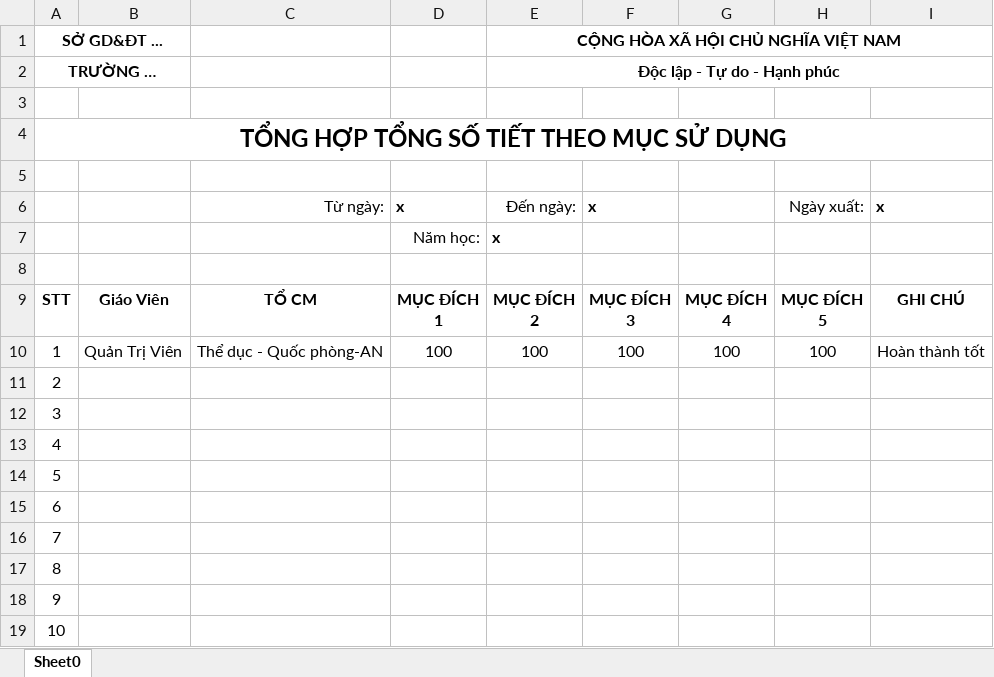
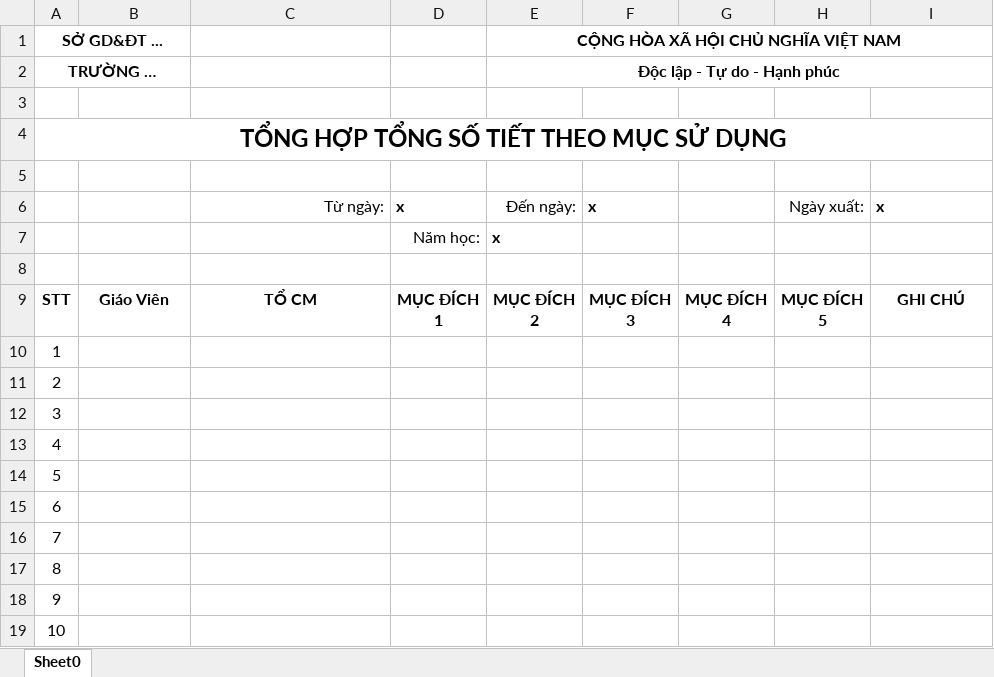
Before and after one commit to TaarabtAdel/quanlythietbitruonghocv2, an Excel workbook: public/system/export/borrowdevice.xlsx, sheet Sheet0, drawn as a sheet; values as stored, in another font and other column widths than the file's, no borders; the diff names each change by its address in the sheet, - before the commit and + after, or states it on an @@ line.

```diff
--- a/public/system/export/borrowdevice.xlsx (sheet Sheet0)
+++ b/public/system/export/borrowdevice.xlsx (sheet Sheet0)
-B10: Quản Trị Viên
+B10: (empty)
-C10: Thể dục - Quốc phòng-AN
+C10: (empty)
-D10: 100
+D10: (empty)
-E10: 100
+E10: (empty)
-F10: 100
+F10: (empty)
-G10: 100
+G10: (empty)
-H10: 100
+H10: (empty)
-I10: Hoàn thành tốt
+I10: (empty)
```
Also changed, not shown: public/system/export/borrowdevicesnest.xlsx, public/system/export/borrowdevicesuser.xlsx, 4 other files.
